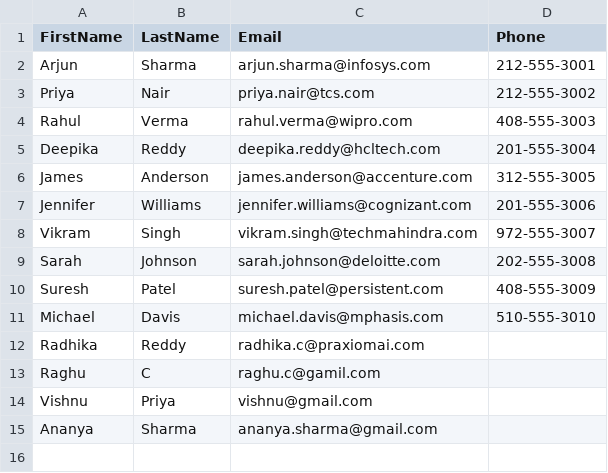
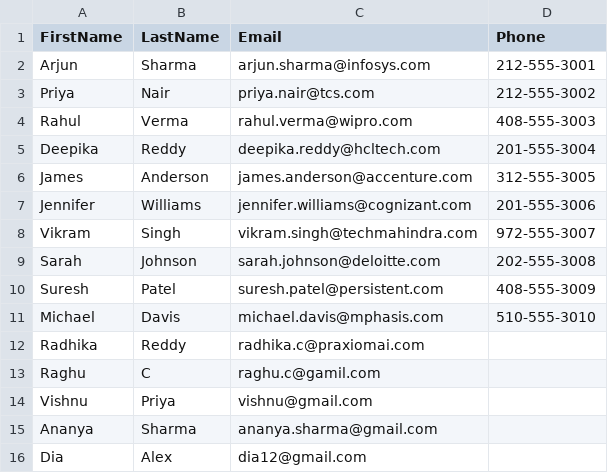
Before and after one commit to Radhika-C3/salesforce-data-migration, a CSV file: contacts.csv, drawn as a sheet.

```diff
--- a/contacts.csv
+++ b/contacts.csv
@@ -15 +15,2 @@ Vishnu,Priya,vishnu@gmail.com,
 Ananya,Sharma,ananya.sharma@gmail.com,
+Dia,Alex,dia12@gmail.com,
```
Also changed, not shown: accounts.csv, contacts-with-account.csv, 2 other files.
